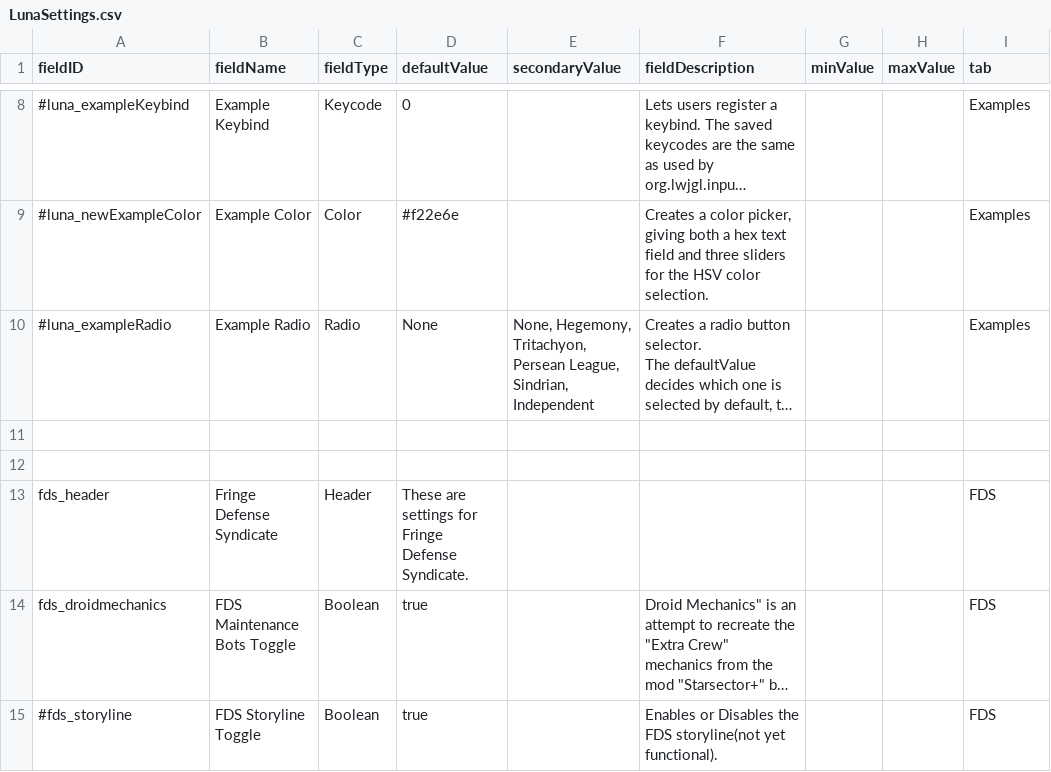
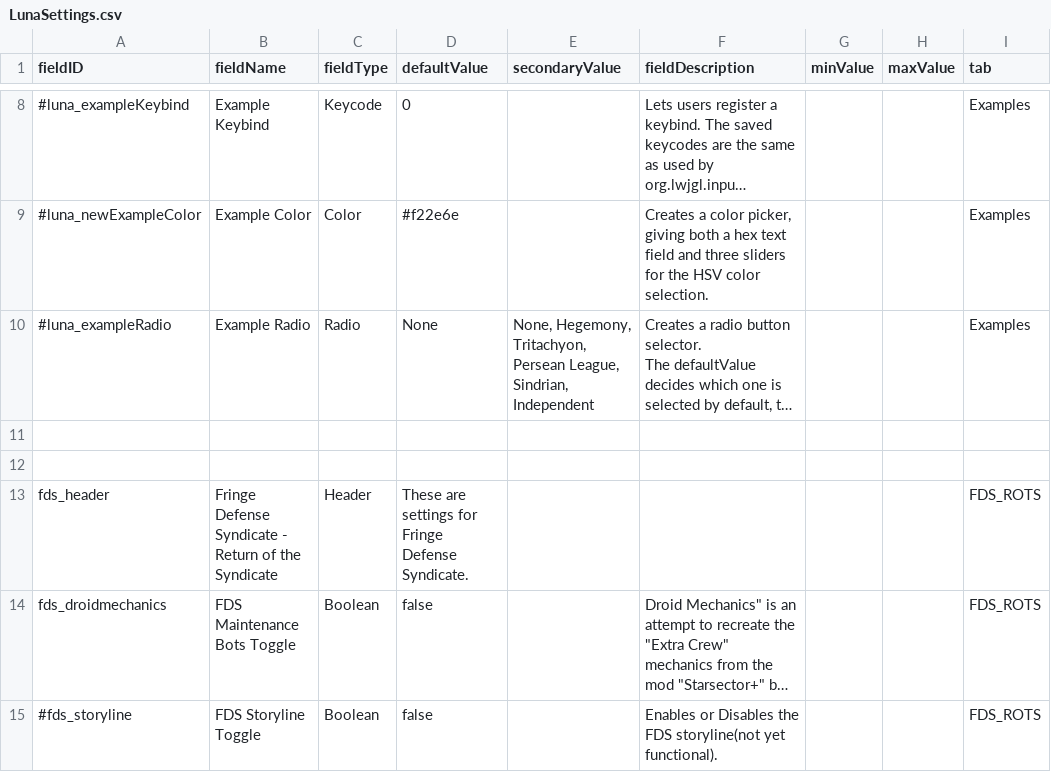
Before and after one commit to MnHebi/FDS_ROTS, a CSV file: data/config/LunaSettings.csv, drawn as a sheet; only a part is shown, gaps mark what is left out; long unchanged cells end in …; the diff names each change by its address in the sheet, - before the commit and + after, or states it on an @@ line.

Commit message:
Update LunaSettings.csv

```diff
--- a/data/config/LunaSettings.csv
+++ b/data/config/LunaSettings.csv
-B13 (fieldName): Fringe Defense Syndicate
+B13 (fieldName): Fringe Defense Syndicate - Return of the Syndicate
-I13:I15 (tab): FDS
+I13:I15 (tab): FDS_ROTS
-D14:D15 (defaultValue): true
+D14:D15 (defaultValue): false
```
